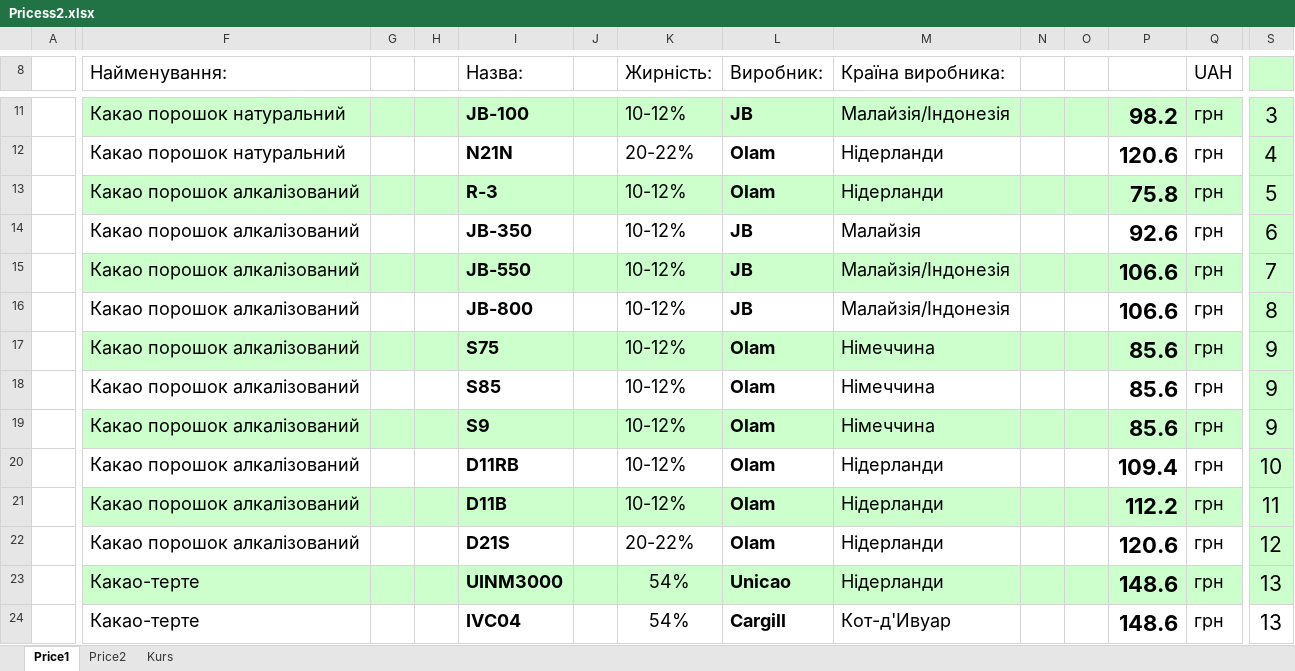
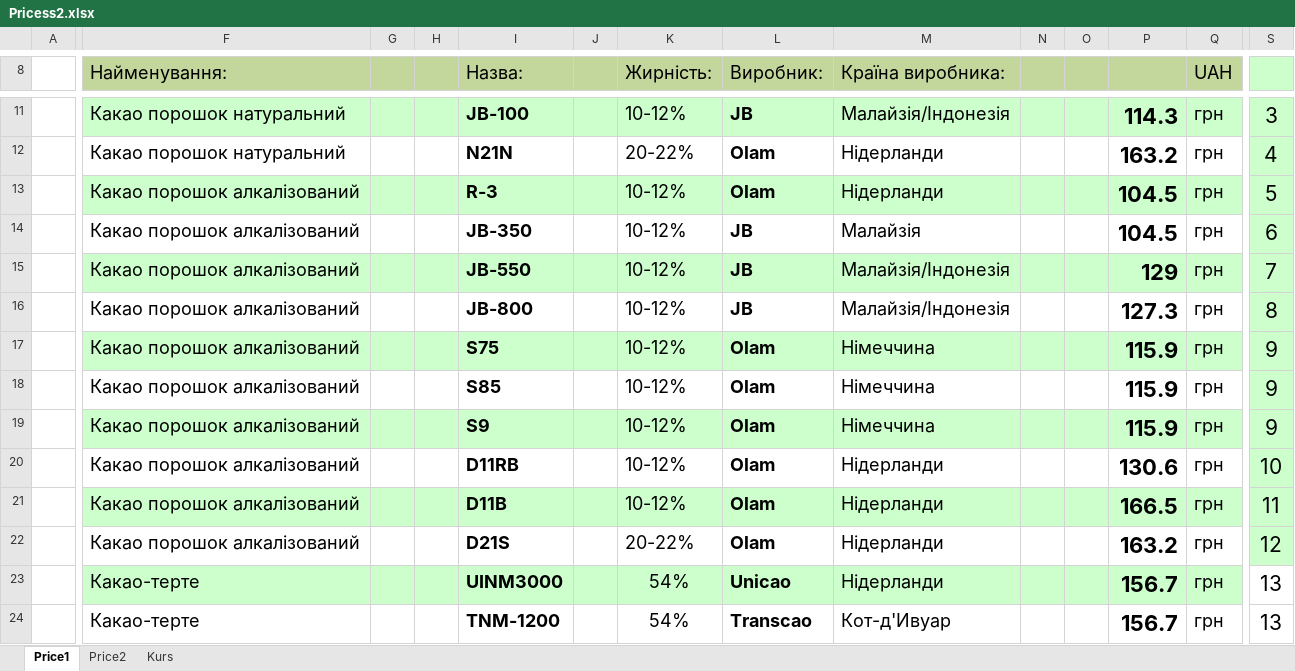
Before and after one commit to AleksanderYa/kurs, an Excel workbook: Pricess2.xlsx, sheet Price1, drawn as a sheet; only a part is shown, gaps mark what is left out; values as stored, in another font and other column widths than the file's, no borders; the diff covers the shown part only; the diff names each change by its address in the sheet, - before the commit and + after, or states it on an @@ line.

Commit message:
30/03/22 update price

```diff
--- a/Pricess2.xlsx (sheet Price1)
+++ b/Pricess2.xlsx (sheet Price1)
-F8:Q8 fill: none
+F8:Q8 fill: #C3D69B
-P11: 98.2
+P11: 114.3
-P12: 120.6
+P12: 163.2
-P13: 75.8
+P13: 104.5
-P14: 92.6
+P14: 104.5
-P15: 106.6
+P15: 129
-P16: 106.6
+P16: 127.3
-P17:P19: 85.6
+P17:P19: 115.9
-P20: 109.4
+P20: 130.6
-P21: 112.2
+P21: 166.5
-P22: 120.6
+P22: 163.2
-P23:P24: 148.6
+P23:P24: 156.7
-S23 fill: #CCFFCC
+S23 fill: none
-I24 (Назва:): IVC04
+I24 (Назва:): TNM-1200
-L24 (Виробник:): Cargill
+L24 (Виробник:): Transcao
```
Also changed, not shown: 1 added row, 2 removed rows, 11 edited cells and cell formats elsewhere in this sheet, sheet Price2, sheet Kurs, hidden cells.
